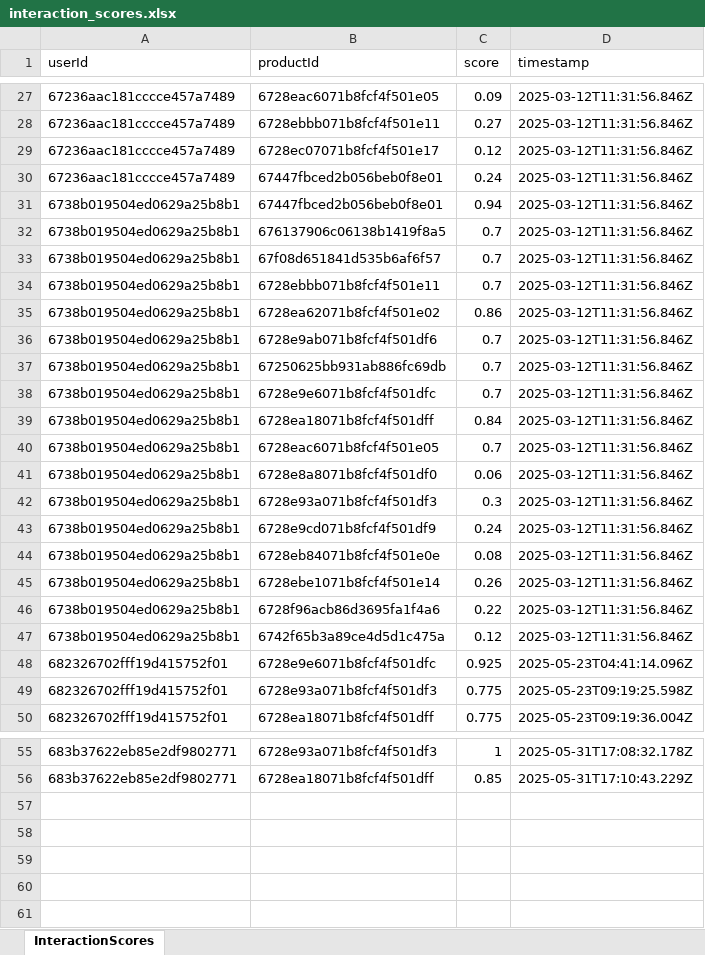
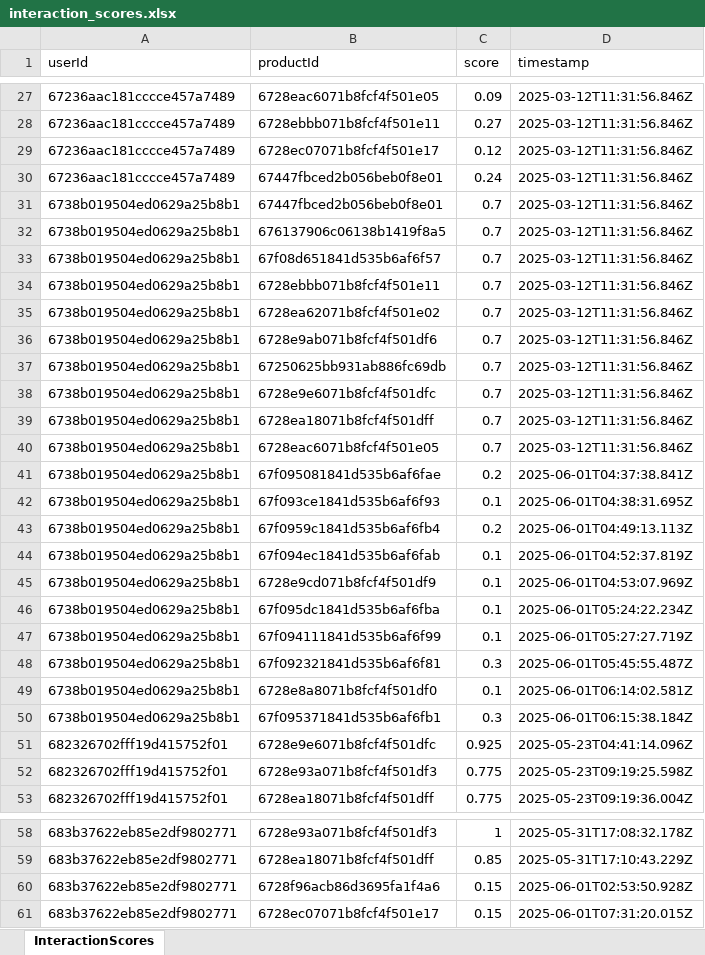
Before and after one commit to PhamHuuTuan21110713/PetsShop_API, an Excel workbook: src/services/data/interaction_scores.xlsx, sheet InteractionScores, drawn as a sheet; only a part is shown, gaps mark what is left out; values as stored, in another font and other column widths than the file's, no borders; addresses are those after the commit; the diff names each change by its address in the sheet, - before the commit and + after, or states it on an @@ line.

```diff
--- a/src/services/data/interaction_scores.xlsx (sheet InteractionScores)
+++ b/src/services/data/interaction_scores.xlsx (sheet InteractionScores)
-C31 (score): 0.94
+C31 (score): 0.7
-C35 (score): 0.86
+C35 (score): 0.7
-C39 (score): 0.84
+C39 (score): 0.7
-B41 (productId): 6728e8a8071b8fcf4f501df0
+B41 (productId): 67f095081841d535b6af6fae
-C41 (score): 0.06
+C41 (score): 0.2
-D41 (timestamp): 2025-03-12T11:31:56.846Z
+D41 (timestamp): 2025-06-01T04:37:38.841Z
-B42 (productId): 6728e93a071b8fcf4f501df3
+B42 (productId): 67f093ce1841d535b6af6f93
-C42 (score): 0.3
+C42 (score): 0.1
-D42 (timestamp): 2025-03-12T11:31:56.846Z
+D42 (timestamp): 2025-06-01T04:38:31.695Z
+row 43: 6738b019504ed0629a25b8b1 | 67f0959c1841d535b6af6fb4 | 0.2 | 2025-06-01T04:49:13.113Z
+row 44: 6738b019504ed0629a25b8b1 | 67f094ec1841d535b6af6fab | 0.1 | 2025-06-01T04:52:37.819Z
-C45 (score): 0.24
+C45 (score): 0.1
-D45 (timestamp): 2025-03-12T11:31:56.846Z
+D45 (timestamp): 2025-06-01T04:53:07.969Z
-B46 (productId): 6728eb84071b8fcf4f501e0e
+B46 (productId): 67f095dc1841d535b6af6fba
-C46 (score): 0.08
+C46 (score): 0.1
-D46 (timestamp): 2025-03-12T11:31:56.846Z
+D46 (timestamp): 2025-06-01T05:24:22.234Z
-B47 (productId): 6728ebe1071b8fcf4f501e14
+B47 (productId): 67f094111841d535b6af6f99
-C47 (score): 0.26
+C47 (score): 0.1
-D47 (timestamp): 2025-03-12T11:31:56.846Z
+D47 (timestamp): 2025-06-01T05:27:27.719Z
+row 48: 6738b019504ed0629a25b8b1 | 67f092321841d535b6af6f81 | 0.3 | 2025-06-01T05:45:55.487Z
-B49 (productId): 6728f96acb86d3695fa1f4a6
+B49 (productId): 6728e8a8071b8fcf4f501df0
-C49 (score): 0.22
+C49 (score): 0.1
-D49 (timestamp): 2025-03-12T11:31:56.846Z
+D49 (timestamp): 2025-06-01T06:14:02.581Z
-B50 (productId): 6742f65b3a89ce4d5d1c475a
+B50 (productId): 67f095371841d535b6af6fb1
-C50 (score): 0.12
+C50 (score): 0.3
-D50 (timestamp): 2025-03-12T11:31:56.846Z
+D50 (timestamp): 2025-06-01T06:15:38.184Z
+row 60: 683b37622eb85e2df9802771 | 6728f96acb86d3695fa1f4a6 | 0.15 | 2025-06-01T02:53:50.928Z
+row 61: 683b37622eb85e2df9802771 | 6728ec07071b8fcf4f501e17 | 0.15 | 2025-06-01T07:31:20.015Z
```
Also changed, not shown: 5 other files.
